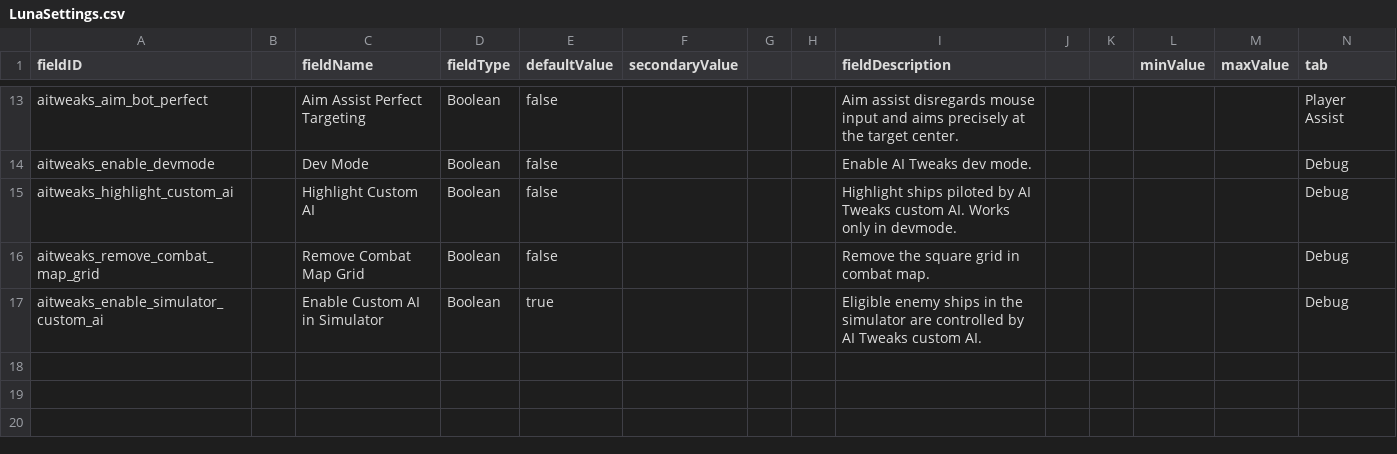
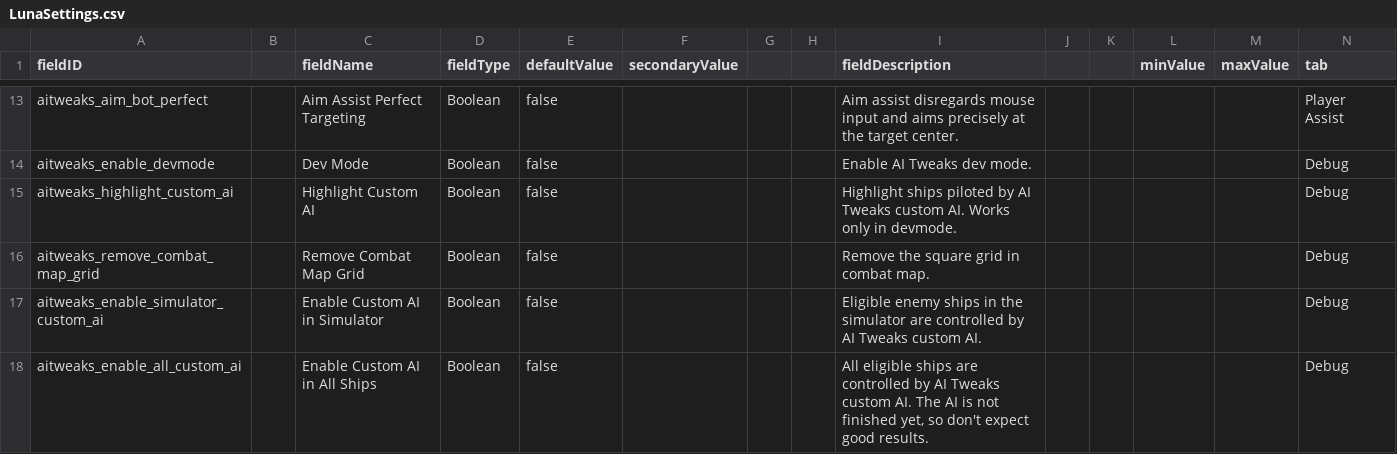
Before and after one commit to Halke1986/starsector-ai-tweaks, a CSV file: data/config/LunaSettings.csv, drawn as a sheet; only a part is shown, gaps mark what is left out.

Commit message:
aitweaks_enable_all_custom_ai

```diff
--- a/data/config/LunaSettings.csv
+++ b/data/config/LunaSettings.csv
@@ -16,2 +16,3 @@ aitweaks_highlight_custom_ai,,Highlight Custom AI,Boolean,false,,,,"Highlight sh
 aitweaks_remove_combat_map_grid,,Remove Combat Map Grid,Boolean,false,,,,"Remove the square grid in combat map.",,,,,Debug
-aitweaks_enable_simulator_custom_ai,,Enable Custom AI in Simulator,Boolean,true,,,,"Eligible enemy ships in the simulator are controlled by AI Tweaks custom AI.",,,,,Debug
+aitweaks_enable_simulator_custom_ai,,Enable Custom AI in Simulator,Boolean,false,,,,"Eligible enemy ships in the simulator are controlled by AI Tweaks custom AI.",,,,,Debug
+aitweaks_enable_all_custom_ai,,Enable Custom AI in All Ships,Boolean,false,,,,"All eligible ships are controlled by AI Tweaks custom AI. The AI is not finished yet, so don't expect good results.",,,,,Debug
```
Also changed, not shown: 4 other files.
